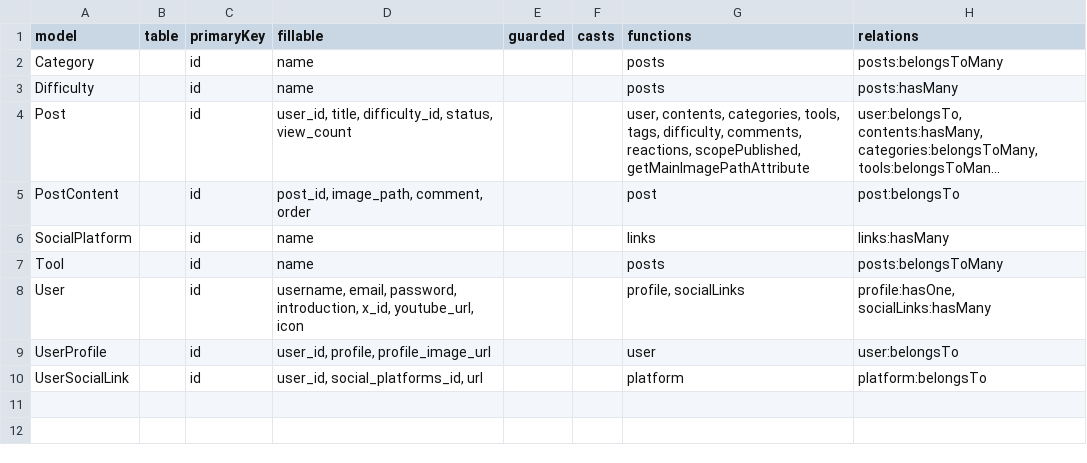
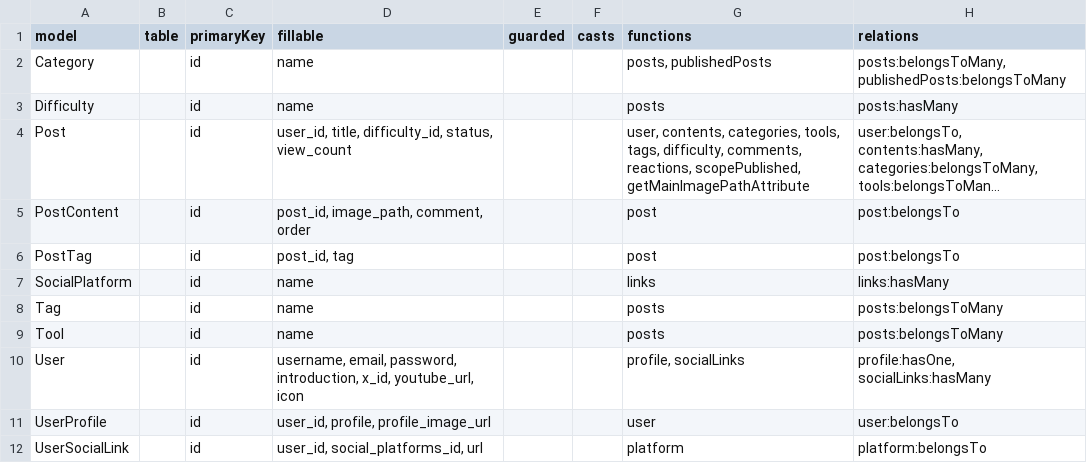
Before and after one commit to Shoki-Hiraga/diy_lab_app, a CSV file: models_export.csv, drawn as a sheet; long unchanged cells end in …; the diff names each change by its address in the sheet, - before the commit and + after, or states it on an @@ line.

```diff
--- a/models_export.csv
+++ b/models_export.csv
-G2 (functions): posts
+G2 (functions): posts, publishedPosts
-H2 (relations): posts:belongsToMany
+H2 (relations): posts:belongsToMany, publishedPosts:belongsToMany
+row 6: PostTag |  | id | post_id, tag |  |  | post | post:belongsTo
+row 8: Tag |  | id | name |  |  | posts | posts:belongsToMany
```
Also changed, not shown: 11 other files.
